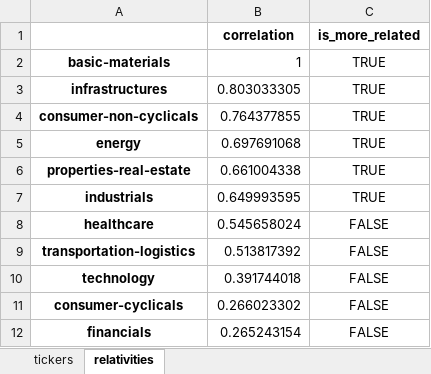
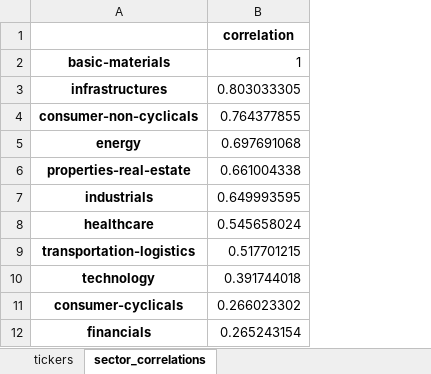
Before and after one commit to adityamahesa/id-nickel-regulation-event-stock-analysis, an Excel workbook: output_preprocessing.xlsx, sheet sector_correlations, drawn as a sheet; values as stored, in another font and other column widths than the file's, no borders; the diff names each change by its address in the sheet, - before the commit and + after, or states it on an @@ line.

```diff
--- a/output_preprocessing.xlsx (sheet sector_correlations)
+++ b/output_preprocessing.xlsx (sheet sector_correlations)
-sheet tab: relativities
+sheet tab: sector_correlations
-column C, rows 1-12: is_more_related | TRUE | TRUE | TRUE | TRUE | TRUE | TRUE | FALSE | FALSE | FALSE | FALSE | FALSE
-B9: 0.513817392
+B9: 0.517701215
```
Also changed, not shown: sheet tickers, timeline.xlsx, 32 other files.
